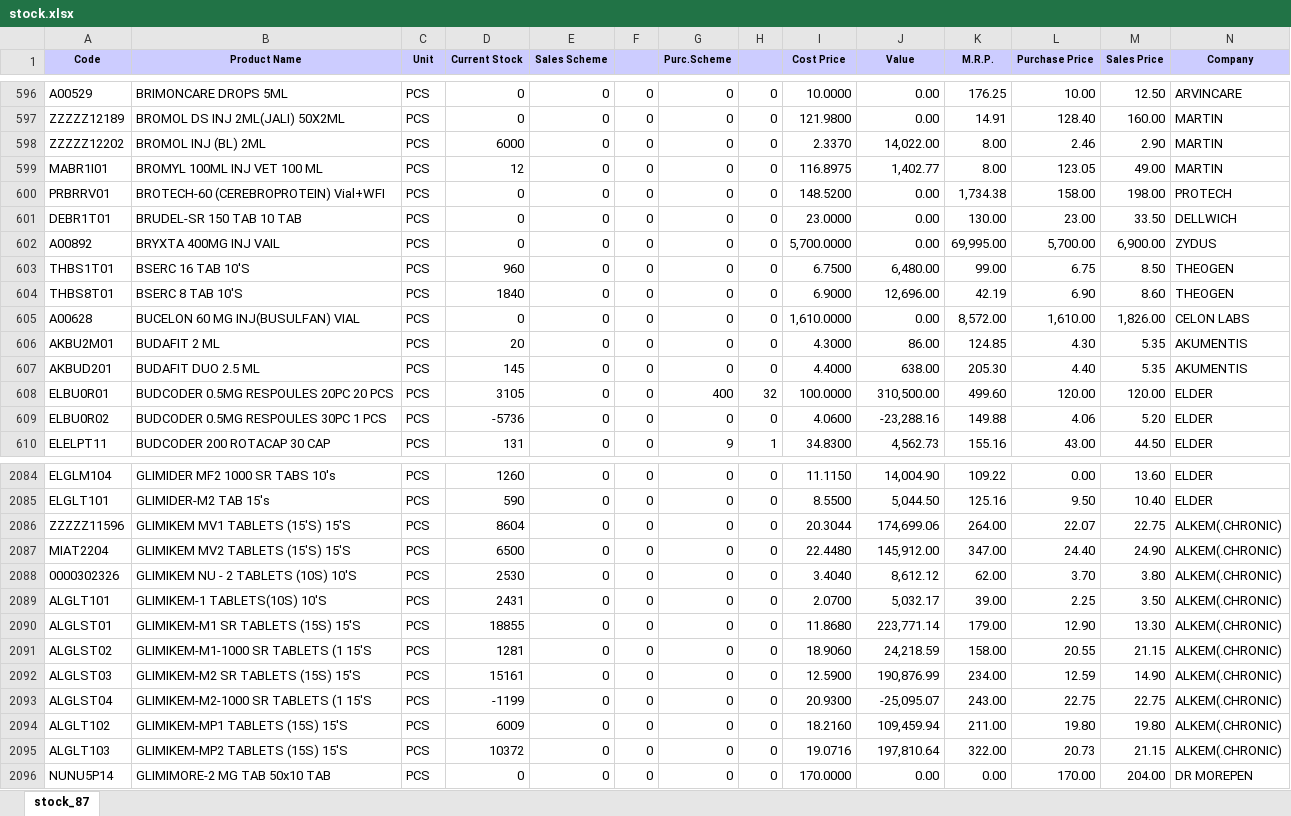
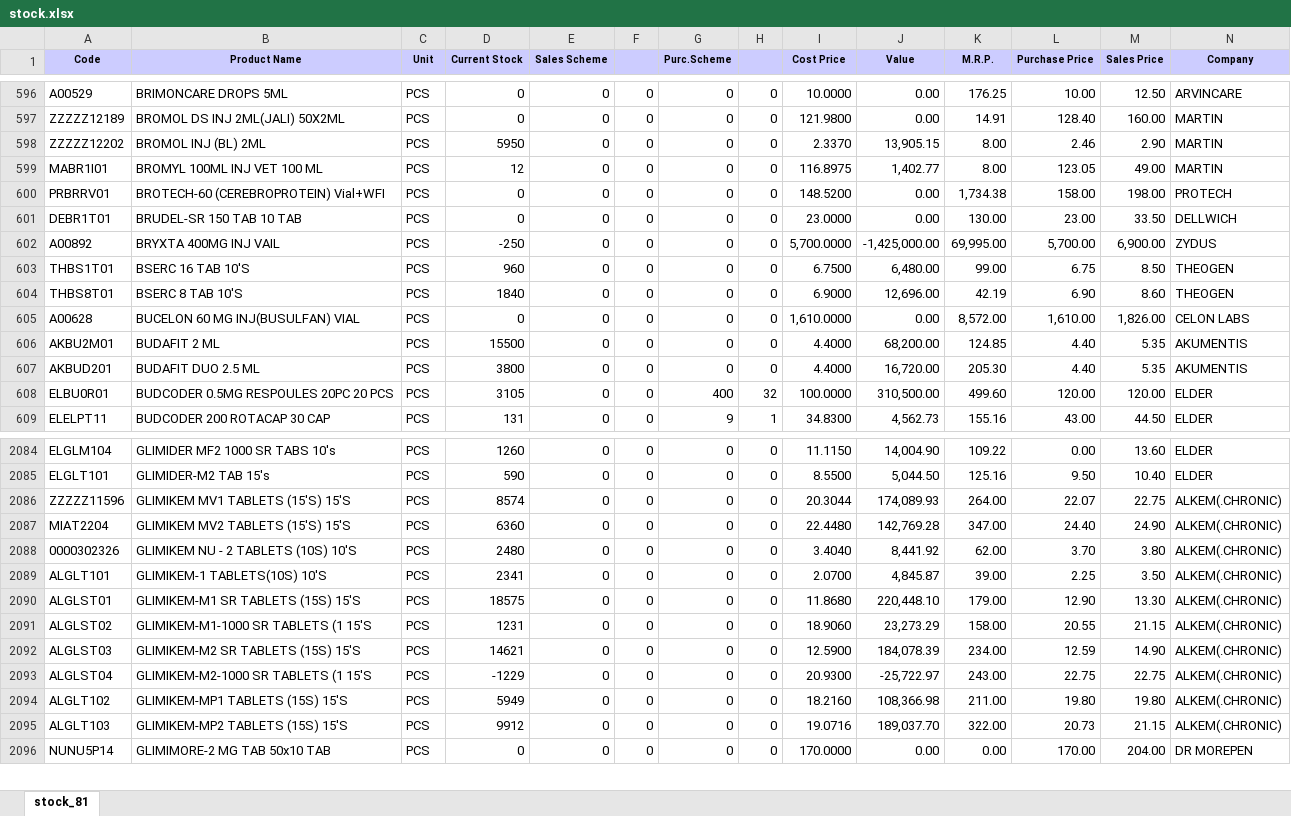
Before and after one commit to ishwarpharma/ishwarone, an Excel workbook: stock.xlsx, sheet stock_81, drawn as a sheet; only a part is shown, gaps mark what is left out; values as stored, in another font and other column widths than the file's, no borders; removed rows and columns are numbered as before the commit, all else as after; rows hold the shown columns only; the diff covers the shown part only; the diff names each change by its address in the sheet, - before the commit and + after, or states it on an @@ line.

```diff
--- a/stock.xlsx (sheet stock_81)
+++ b/stock.xlsx (sheet stock_81)
-sheet tab: stock_87
+sheet tab: stock_81
-D598 (Current Stock): 6000
+D598 (Current Stock): 5950
-J598 (Value): 14,022.00
+J598 (Value): 13,905.15
-D602 (Current Stock): 0
+D602 (Current Stock): -250
-J602 (Value): 0.00
+J602 (Value): -1,425,000.00
-D606 (Current Stock): 20
+D606 (Current Stock): 15500
-I606 (Cost Price): 4.3000
+I606 (Cost Price): 4.4000
-J606 (Value): 86.00
+J606 (Value): 68,200.00
-L606 (Purchase Price): 4.30
+L606 (Purchase Price): 4.40
-D607 (Current Stock): 145
+D607 (Current Stock): 3800
-J607 (Value): 638.00
+J607 (Value): 16,720.00
-row 609: ELBU0R02 | BUDCODER 0.5MG RESPOULES 30PC 1 PCS | PCS | -5736 | 0 | 0 | 0 | 0 | 4.0600 | -23,288.16 | 149.88 | 4.06 | 5.20 | ELDER
-D2086 (Current Stock): 8604
+D2086 (Current Stock): 8574
-J2086 (Value): 174,699.06
+J2086 (Value): 174,089.93
-D2087 (Current Stock): 6500
+D2087 (Current Stock): 6360
-J2087 (Value): 145,912.00
+J2087 (Value): 142,769.28
-D2088 (Current Stock): 2530
+D2088 (Current Stock): 2480
-J2088 (Value): 8,612.12
+J2088 (Value): 8,441.92
-D2089 (Current Stock): 2431
+D2089 (Current Stock): 2341
-J2089 (Value): 5,032.17
+J2089 (Value): 4,845.87
-D2090 (Current Stock): 18855
+D2090 (Current Stock): 18575
-J2090 (Value): 223,771.14
+J2090 (Value): 220,448.10
-D2091 (Current Stock): 1281
+D2091 (Current Stock): 1231
-J2091 (Value): 24,218.59
+J2091 (Value): 23,273.29
-D2092 (Current Stock): 15161
+D2092 (Current Stock): 14621
-J2092 (Value): 190,876.99
+J2092 (Value): 184,078.39
-D2093 (Current Stock): -1199
+D2093 (Current Stock): -1229
-J2093 (Value): -25,095.07
+J2093 (Value): -25,722.97
-D2094 (Current Stock): 6009
+D2094 (Current Stock): 5949
-J2094 (Value): 109,459.94
+J2094 (Value): 108,366.98
-D2095 (Current Stock): 10372
+D2095 (Current Stock): 9912
-J2095 (Value): 197,810.64
+J2095 (Value): 189,037.70
```
Also changed, not shown: 3 added rows and 1547 edited cells elsewhere in this sheet.
